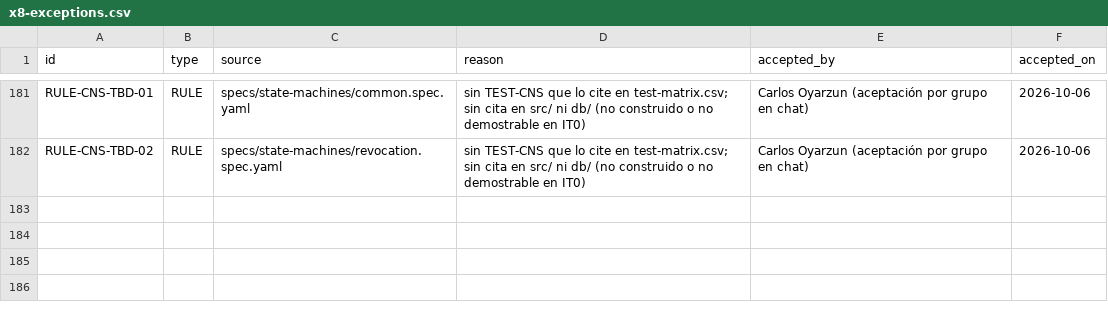
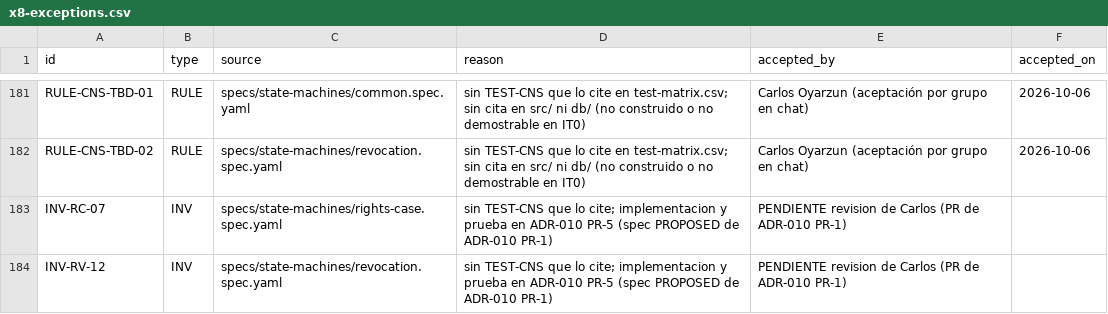
Before and after one commit to carlosoyarzun/betaconsent, a CSV file: traceability/x8-exceptions.csv, drawn as a sheet; only a part is shown, gaps mark what is left out.

```diff
--- a/traceability/x8-exceptions.csv
+++ b/traceability/x8-exceptions.csv
@@ -182 +182,3 @@ RULE-CNS-TBD-01,RULE,specs/state-machines/common.spec.yaml,sin TEST-CNS que lo c
 RULE-CNS-TBD-02,RULE,specs/state-machines/revocation.spec.yaml,sin TEST-CNS que lo cite en test-matrix.csv; sin cita en src/ ni db/ (no construido o no demostrable en IT0),Carlos Oyarzun (aceptación por grupo en chat),2026-10-06
+INV-RC-07,INV,specs/state-machines/rights-case.spec.yaml,sin TEST-CNS que lo cite; implementacion y prueba en ADR-010 PR-5 (spec PROPOSED de ADR-010 PR-1),PENDIENTE revision de Carlos (PR de ADR-010 PR-1),
+INV-RV-12,INV,specs/state-machines/revocation.spec.yaml,sin TEST-CNS que lo cite; implementacion y prueba en ADR-010 PR-5 (spec PROPOSED de ADR-010 PR-1),PENDIENTE revision de Carlos (PR de ADR-010 PR-1),
```
Also changed, not shown: traceability/state-machine-matrix.csv, 6 other files.
